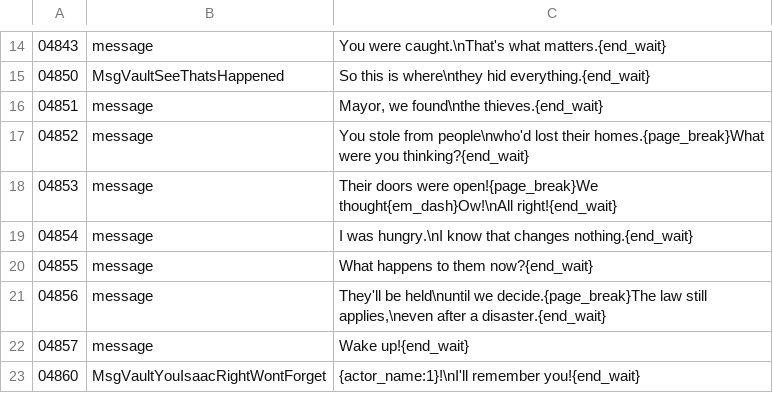
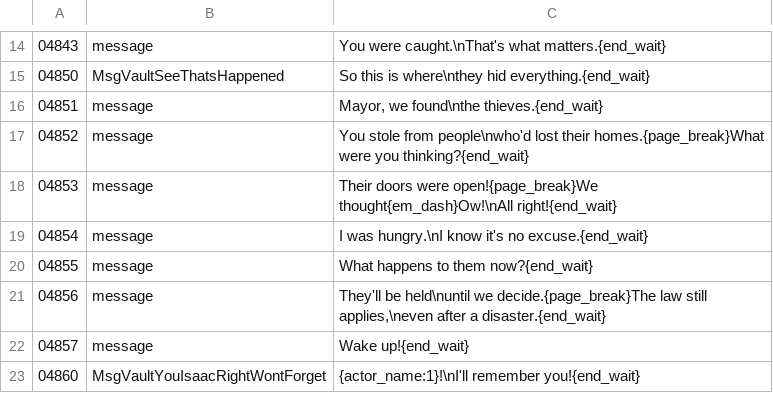
Before and after one commit to YubelPhoenix/alchemy, a TSV file: tools/dark_story/phase5_vault_c.tsv, drawn as a sheet; only a part is shown, gaps mark what is left out.

Commit message:
Fix Vault dialogue 04854 exceeding 27-character limit

```diff
--- a/tools/dark_story/phase5_vault_c.tsv
+++ b/tools/dark_story/phase5_vault_c.tsv
@@ -18,3 +18,3 @@
 04853	message	Their doors were open!{page_break}We thought{em_dash}Ow!\nAll right!{end_wait}
-04854	message	I was hungry.\nI know that changes nothing.{end_wait}
+04854	message	I was hungry.\nI know it's no excuse.{end_wait}
 04855	message	What happens to them now?{end_wait}
```
